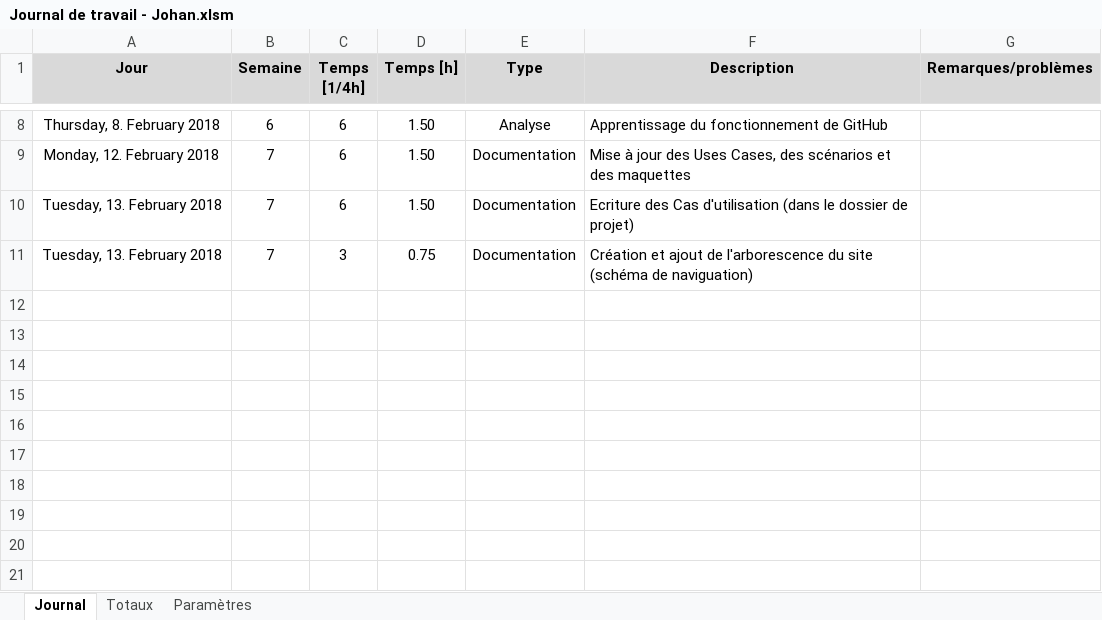
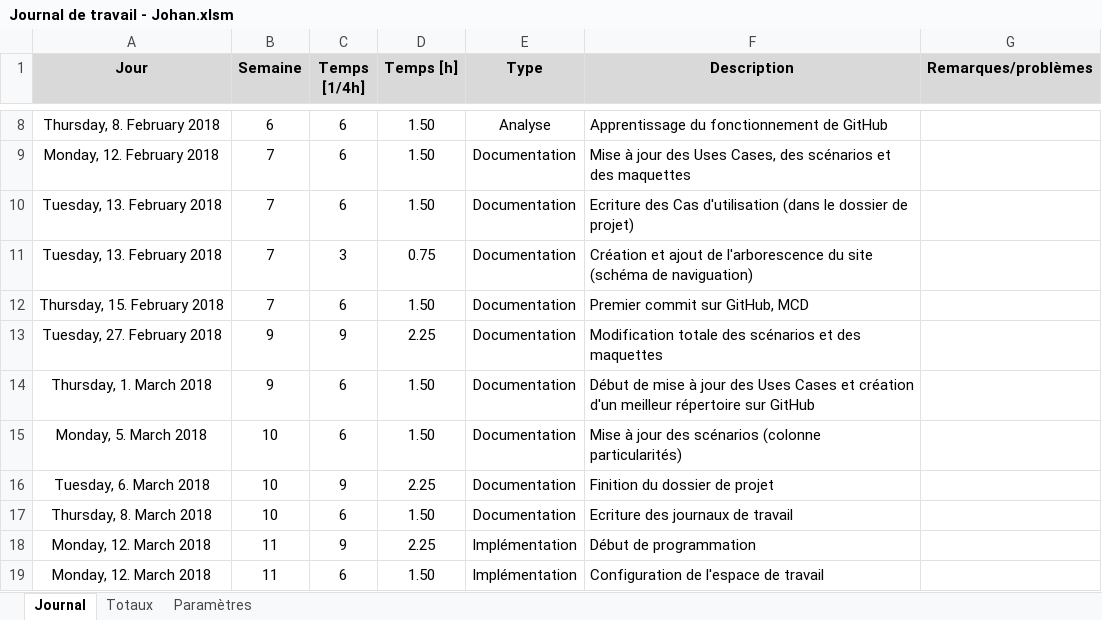
Before and after one commit to Catarina19/Colocation, an Excel workbook: documentation/Journal de travail - Johan.xlsm, sheet Journal, drawn as a sheet; only a part is shown, gaps mark what is left out; values as stored, in another font and other column widths than the file's, no borders; charts and pictures not drawn; the diff names each change by its address in the sheet, - before the commit and + after, or states it on an @@ line.

Commit message:
Journal de travail Johan

```diff
--- a/documentation/Journal de travail - Johan.xlsm (sheet Journal)
+++ b/documentation/Journal de travail - Johan.xlsm (sheet Journal)
+row 12: Thursday, 15. February 2018 | 7 | 6 | 1.50 | Documentation | Premier commit sur GitHub, MCD
+row 13: Tuesday, 27. February 2018 | 9 | 9 | 2.25 | Documentation | Modification totale des scénarios et des maquettes
+row 14: Thursday, 1. March 2018 | 9 | 6 | 1.50 | Documentation | Début de mise à jour des Uses Cases et création d'un meilleur répertoire sur GitHub
+row 15: Monday, 5. March 2018 | 10 | 6 | 1.50 | Documentation | Mise à jour des scénarios (colonne particularités)
+row 16: Tuesday, 6. March 2018 | 10 | 9 | 2.25 | Documentation | Finition du dossier de projet
+row 17: Thursday, 8. March 2018 | 10 | 6 | 1.50 | Documentation | Ecriture des journaux de travail
+row 18: Monday, 12. March 2018 | 11 | 9 | 2.25 | Implémentation | Début de programmation
+row 19: Monday, 12. March 2018 | 11 | 6 | 1.50 | Implémentation | Configuration de l'espace de travail
```
Also changed, not shown: charts or pictures, 1 other file.
